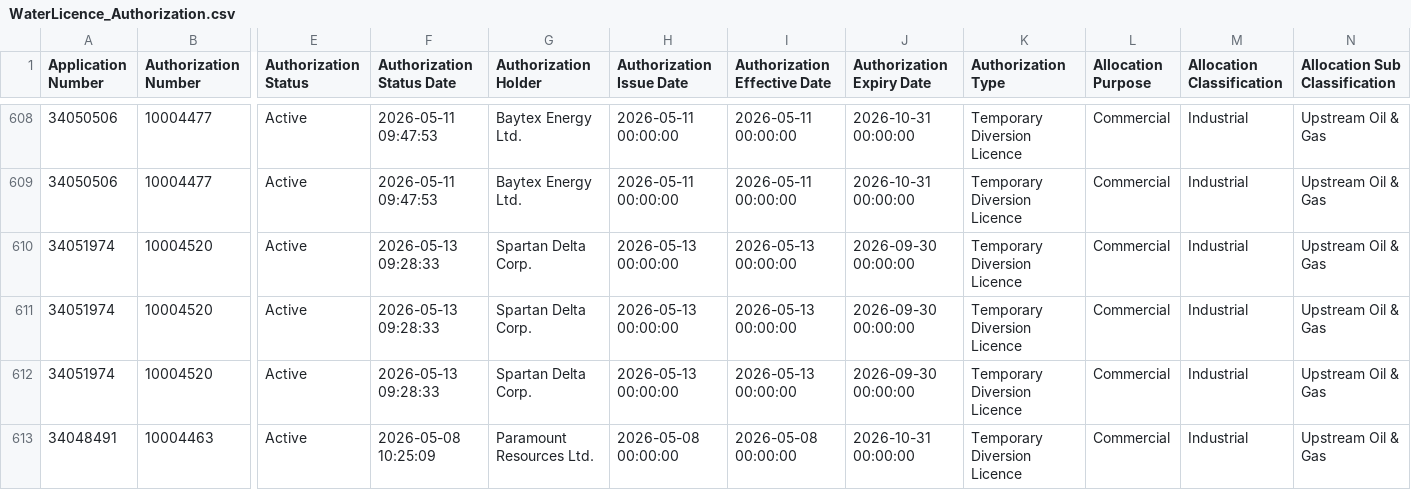
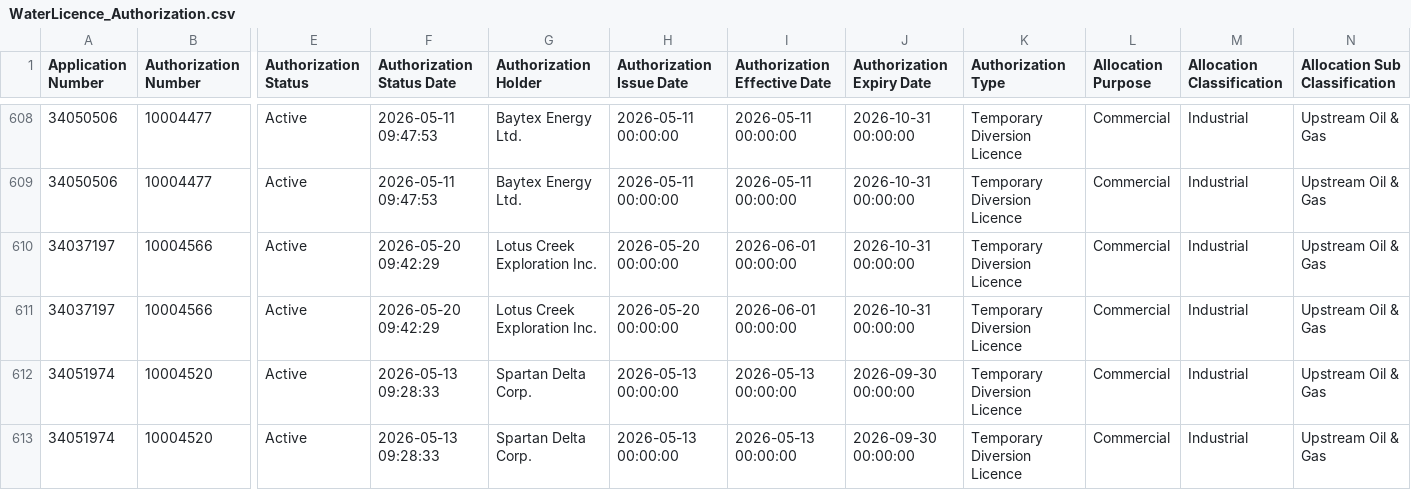
Before and after one commit to Lynzerne/flow-threshold-updater, a CSV file: data/WaterLicence_Authorization.csv, drawn as a sheet; only a part is shown, gaps mark what is left out; the shorter side is filled out with more unchanged rows; rows hold the shown columns only; the diff covers the shown part only; the diff names each change by its address in the sheet, - before the commit and + after, or states it on an @@ line.

```diff
--- a/data/WaterLicence_Authorization.csv
+++ b/data/WaterLicence_Authorization.csv
+row 610: 34037197 | 10004566 | Active | 2026-05-20 09:42:29 | Lotus Creek Exploration Inc. | 2026-05-20 00:00:00 | 2026-06-01 00:00:00 | 2026-10-31 00:00:00 | Temporary Diversion Licence | Commercial | Industrial | Upstream Oil & Gas
+row 611: 34037197 | 10004566 | Active | 2026-05-20 09:42:29 | Lotus Creek Exploration Inc. | 2026-05-20 00:00:00 | 2026-06-01 00:00:00 | 2026-10-31 00:00:00 | Temporary Diversion Licence | Commercial | Industrial | Upstream Oil & Gas
```
Also changed, not shown: 2 added rows elsewhere in this file, data/WaterLicence_DocumentLinks.csv, data/pbi_flow_thresholds_05CC_plus_05CB007.csv, 2 other files.
